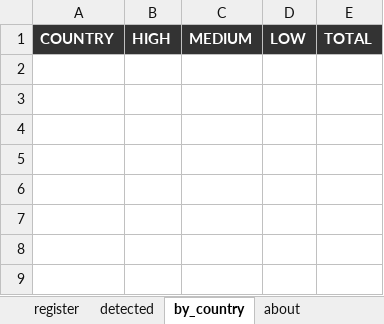
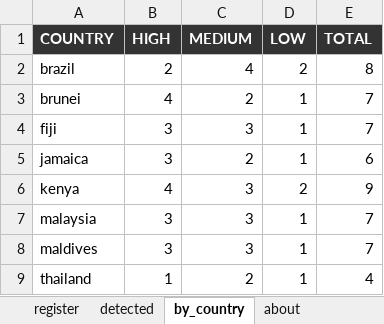
Before and after one commit to SebPasha/PVII_AI_Unveils_Tomorrow_Dashboard, an Excel workbook: DATA_ISSUES.xlsx, sheet by_country, drawn as a sheet; values as stored, in another font and other column widths than the file's, no borders; the diff names each change by its address in the sheet, - before the commit and + after, or states it on an @@ line.

```diff
--- a/DATA_ISSUES.xlsx (sheet by_country)
+++ b/DATA_ISSUES.xlsx (sheet by_country)
+row 2: brazil | 2 | 4 | 2 | 8
+row 3: brunei | 4 | 2 | 1 | 7
+row 4: fiji | 3 | 3 | 1 | 7
+row 5: jamaica | 3 | 2 | 1 | 6
+row 6: kenya | 4 | 3 | 2 | 9
+row 7: malaysia | 3 | 3 | 1 | 7
+row 8: maldives | 3 | 3 | 1 | 7
+row 9: thailand | 1 | 2 | 1 | 4
```
Also changed, not shown: sheet detected, sheet register, sheet about, UNION_PANEL.xlsx, 3 other files.
